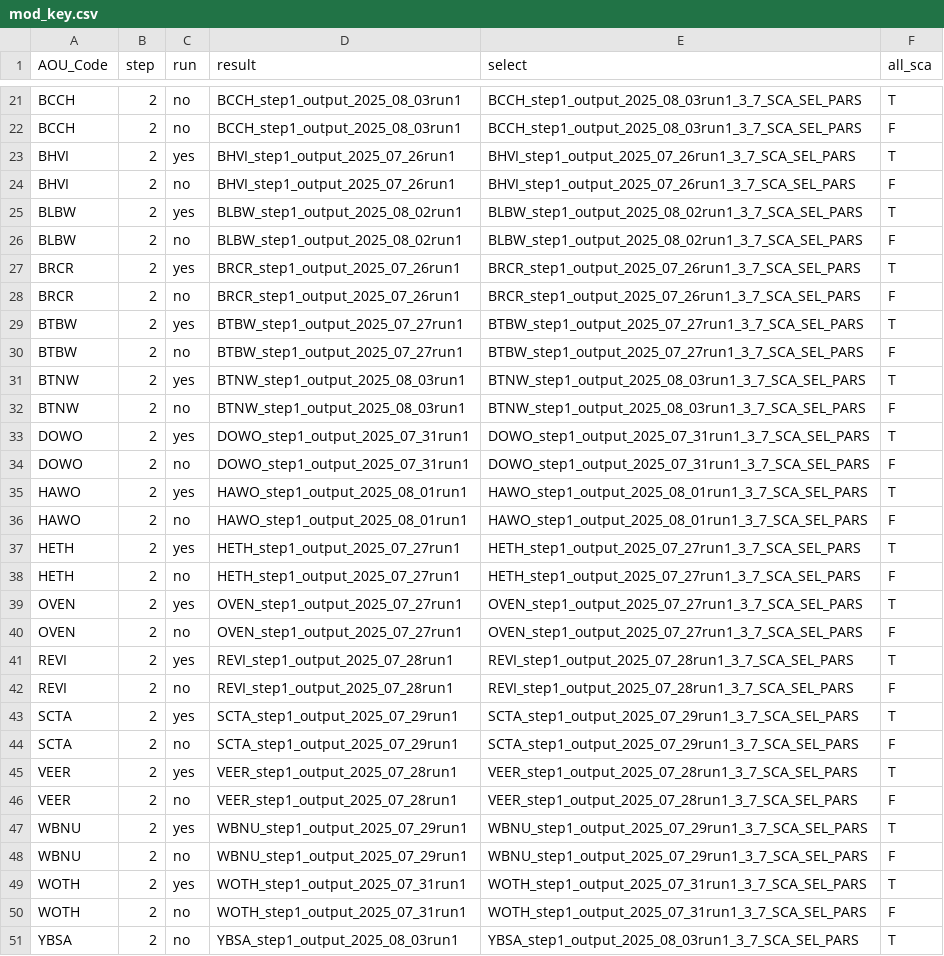
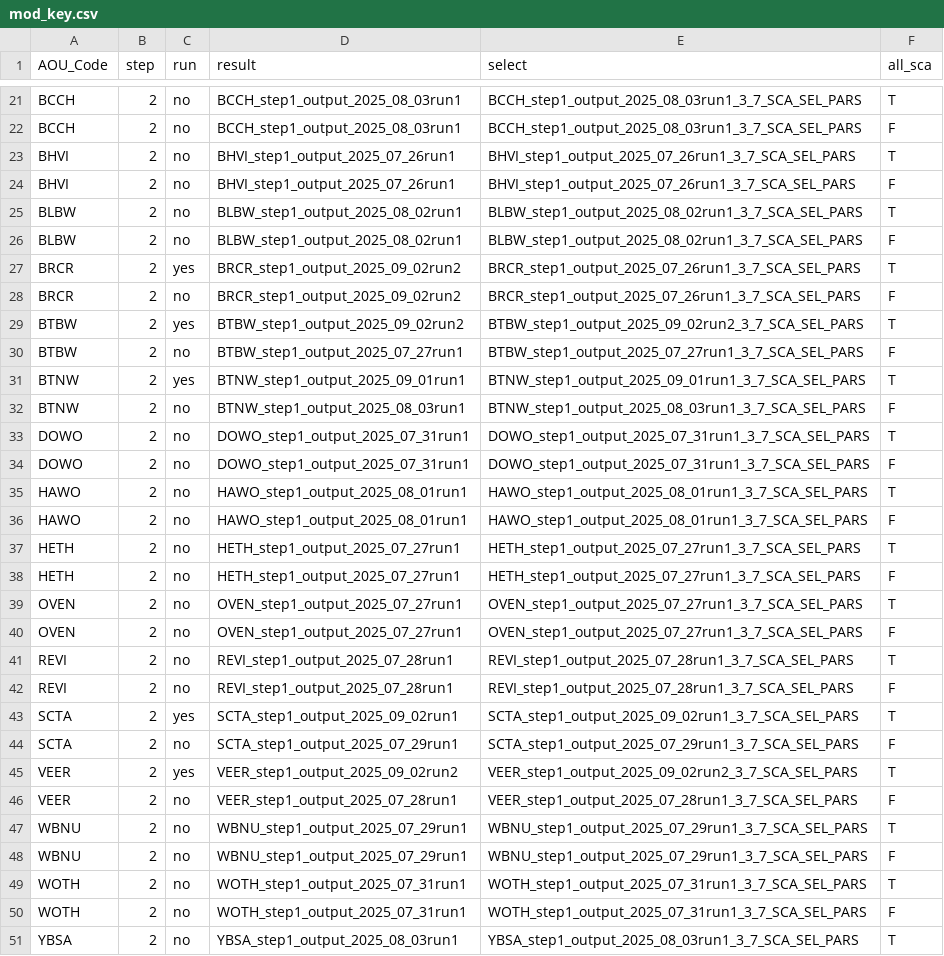
Before and after one commit to br-amaral/NPS_bird, a CSV file: code/fit_model/mod_key.csv, drawn as a sheet; only a part is shown, gaps mark what is left out; the diff covers the shown part only.

Commit message:
step 2 analisys species list

```diff
--- a/code/fit_model/mod_key.csv
+++ b/code/fit_model/mod_key.csv
@@ -22,29 +22,29 @@ BCCH,2,no,BCCH_step1_output_2025_08_03run1,BCCH_step1_output_2025_08_03run1_3_7_
 BCCH,2,no,BCCH_step1_output_2025_08_03run1,BCCH_step1_output_2025_08_03run1_3_7_SCA_SEL_PARS,F
-BHVI,2,yes,BHVI_step1_output_2025_07_26run1,BHVI_step1_output_2025_07_26run1_3_7_SCA_SEL_PARS,T
+BHVI,2,no,BHVI_step1_output_2025_07_26run1,BHVI_step1_output_2025_07_26run1_3_7_SCA_SEL_PARS,T
 BHVI,2,no,BHVI_step1_output_2025_07_26run1,BHVI_step1_output_2025_07_26run1_3_7_SCA_SEL_PARS,F
-BLBW,2,yes,BLBW_step1_output_2025_08_02run1,BLBW_step1_output_2025_08_02run1_3_7_SCA_SEL_PARS,T
+BLBW,2,no,BLBW_step1_output_2025_08_02run1,BLBW_step1_output_2025_08_02run1_3_7_SCA_SEL_PARS,T
 BLBW,2,no,BLBW_step1_output_2025_08_02run1,BLBW_step1_output_2025_08_02run1_3_7_SCA_SEL_PARS,F
-BRCR,2,yes,BRCR_step1_output_2025_07_26run1,BRCR_step1_output_2025_07_26run1_3_7_SCA_SEL_PARS,T
-BRCR,2,no,BRCR_step1_output_2025_07_26run1,BRCR_step1_output_2025_07_26run1_3_7_SCA_SEL_PARS,F
-BTBW,2,yes,BTBW_step1_output_2025_07_27run1,BTBW_step1_output_2025_07_27run1_3_7_SCA_SEL_PARS,T
+BRCR,2,yes,BRCR_step1_output_2025_09_02run2,BRCR_step1_output_2025_07_26run1_3_7_SCA_SEL_PARS,T
+BRCR,2,no,BRCR_step1_output_2025_09_02run2,BRCR_step1_output_2025_07_26run1_3_7_SCA_SEL_PARS,F
+BTBW,2,yes,BTBW_step1_output_2025_09_02run2,BTBW_step1_output_2025_09_02run2_3_7_SCA_SEL_PARS,T
 BTBW,2,no,BTBW_step1_output_2025_07_27run1,BTBW_step1_output_2025_07_27run1_3_7_SCA_SEL_PARS,F
-BTNW,2,yes,BTNW_step1_output_2025_08_03run1,BTNW_step1_output_2025_08_03run1_3_7_SCA_SEL_PARS,T
+BTNW,2,yes,BTNW_step1_output_2025_09_01run1,BTNW_step1_output_2025_09_01run1_3_7_SCA_SEL_PARS,T
 BTNW,2,no,BTNW_step1_output_2025_08_03run1,BTNW_step1_output_2025_08_03run1_3_7_SCA_SEL_PARS,F
-DOWO,2,yes,DOWO_step1_output_2025_07_31run1,DOWO_step1_output_2025_07_31run1_3_7_SCA_SEL_PARS,T
+DOWO,2,no,DOWO_step1_output_2025_07_31run1,DOWO_step1_output_2025_07_31run1_3_7_SCA_SEL_PARS,T
 DOWO,2,no,DOWO_step1_output_2025_07_31run1,DOWO_step1_output_2025_07_31run1_3_7_SCA_SEL_PARS,F
-HAWO,2,yes,HAWO_step1_output_2025_08_01run1,HAWO_step1_output_2025_08_01run1_3_7_SCA_SEL_PARS,T
+HAWO,2,no,HAWO_step1_output_2025_08_01run1,HAWO_step1_output_2025_08_01run1_3_7_SCA_SEL_PARS,T
 HAWO,2,no,HAWO_step1_output_2025_08_01run1,HAWO_step1_output_2025_08_01run1_3_7_SCA_SEL_PARS,F
-HETH,2,yes,HETH_step1_output_2025_07_27run1,HETH_step1_output_2025_07_27run1_3_7_SCA_SEL_PARS,T
+HETH,2,no,HETH_step1_output_2025_07_27run1,HETH_step1_output_2025_07_27run1_3_7_SCA_SEL_PARS,T
 HETH,2,no,HETH_step1_output_2025_07_27run1,HETH_step1_output_2025_07_27run1_3_7_SCA_SEL_PARS,F
-OVEN,2,yes,OVEN_step1_output_2025_07_27run1,OVEN_step1_output_2025_07_27run1_3_7_SCA_SEL_PARS,T
+OVEN,2,no,OVEN_step1_output_2025_07_27run1,OVEN_step1_output_2025_07_27run1_3_7_SCA_SEL_PARS,T
 OVEN,2,no,OVEN_step1_output_2025_07_27run1,OVEN_step1_output_2025_07_27run1_3_7_SCA_SEL_PARS,F
-REVI,2,yes,REVI_step1_output_2025_07_28run1,REVI_step1_output_2025_07_28run1_3_7_SCA_SEL_PARS,T
+REVI,2,no,REVI_step1_output_2025_07_28run1,REVI_step1_output_2025_07_28run1_3_7_SCA_SEL_PARS,T
 REVI,2,no,REVI_step1_output_2025_07_28run1,REVI_step1_output_2025_07_28run1_3_7_SCA_SEL_PARS,F
-SCTA,2,yes,SCTA_step1_output_2025_07_29run1,SCTA_step1_output_2025_07_29run1_3_7_SCA_SEL_PARS,T
+SCTA,2,yes,SCTA_step1_output_2025_09_02run1,SCTA_step1_output_2025_09_02run1_3_7_SCA_SEL_PARS,T
 SCTA,2,no,SCTA_step1_output_2025_07_29run1,SCTA_step1_output_2025_07_29run1_3_7_SCA_SEL_PARS,F
-VEER,2,yes,VEER_step1_output_2025_07_28run1,VEER_step1_output_2025_07_28run1_3_7_SCA_SEL_PARS,T
+VEER,2,yes,VEER_step1_output_2025_09_02run2,VEER_step1_output_2025_09_02run2_3_7_SCA_SEL_PARS,T
 VEER,2,no,VEER_step1_output_2025_07_28run1,VEER_step1_output_2025_07_28run1_3_7_SCA_SEL_PARS,F
-WBNU,2,yes,WBNU_step1_output_2025_07_29run1,WBNU_step1_output_2025_07_29run1_3_7_SCA_SEL_PARS,T
+WBNU,2,no,WBNU_step1_output_2025_07_29run1,WBNU_step1_output_2025_07_29run1_3_7_SCA_SEL_PARS,T
 WBNU,2,no,WBNU_step1_output_2025_07_29run1,WBNU_step1_output_2025_07_29run1_3_7_SCA_SEL_PARS,F
-WOTH,2,yes,WOTH_step1_output_2025_07_31run1,WOTH_step1_output_2025_07_31run1_3_7_SCA_SEL_PARS,T
+WOTH,2,no,WOTH_step1_output_2025_07_31run1,WOTH_step1_output_2025_07_31run1_3_7_SCA_SEL_PARS,T
 WOTH,2,no,WOTH_step1_output_2025_07_31run1,WOTH_step1_output_2025_07_31run1_3_7_SCA_SEL_PARS,F
```
Also changed, not shown: 9 moved rows and 3 edited cells elsewhere in this file, 1 other file.
